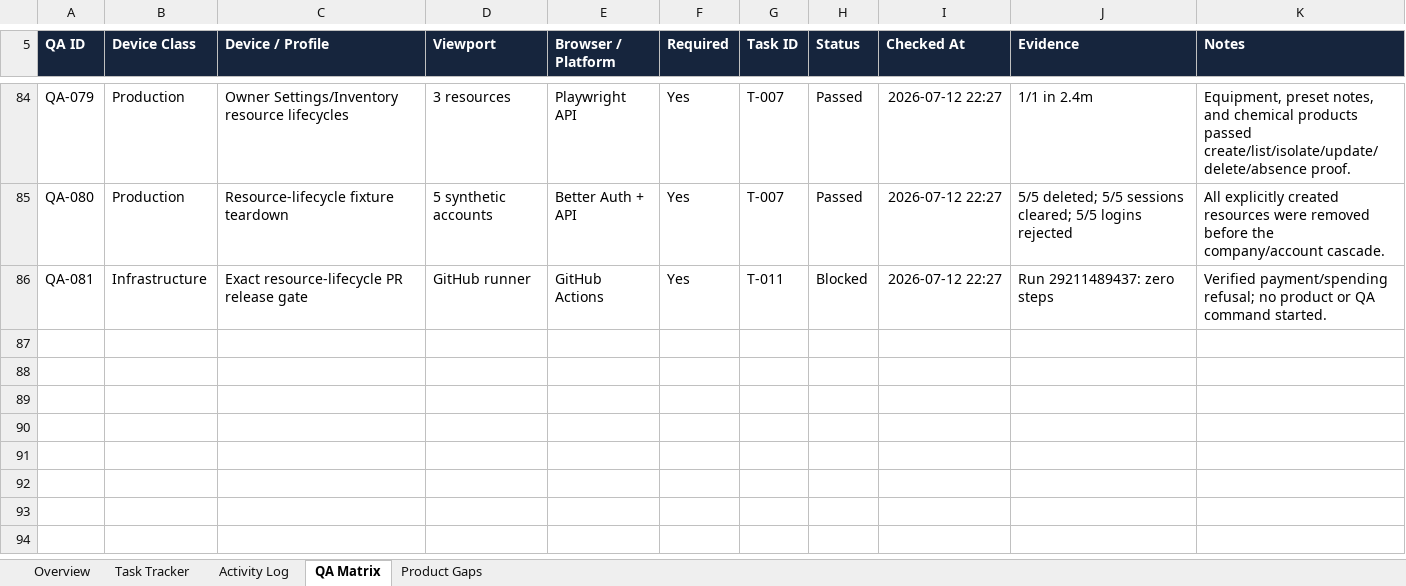
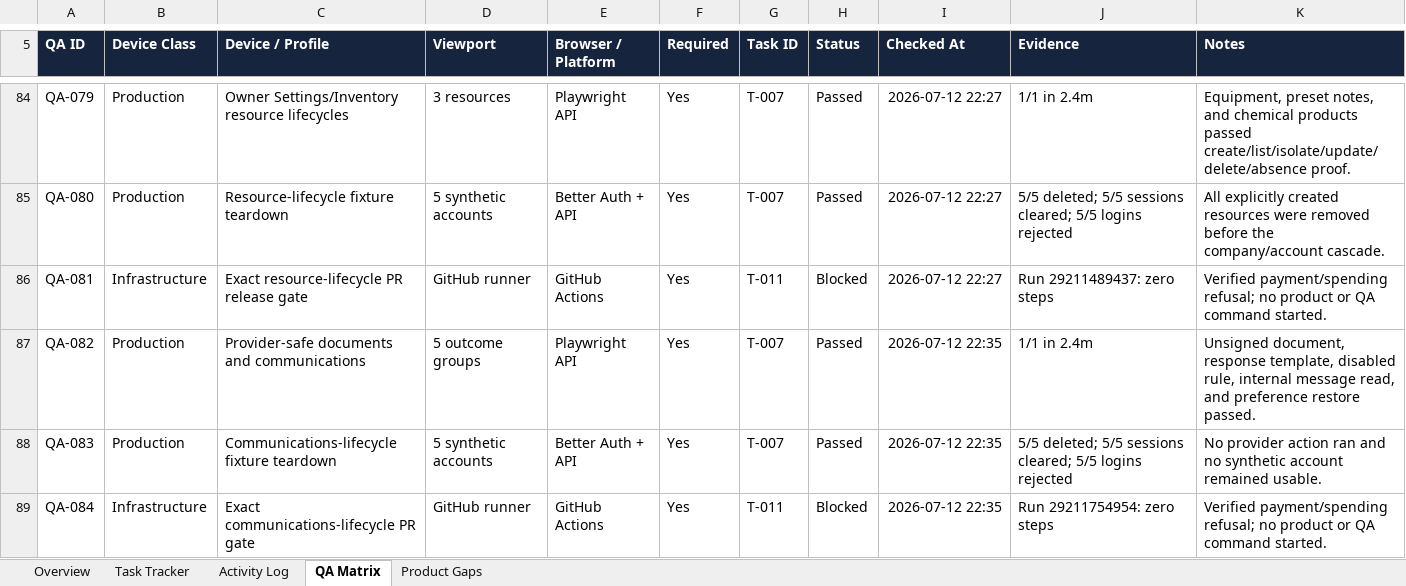
Before and after one commit to gicheru214/Browser-Base-QA, an Excel workbook: tracker/Browser-Base-QA-Activity-Tracker.xlsx, sheet QA Matrix, drawn as a sheet; only a part is shown, gaps mark what is left out; values as stored, in another font and other column widths than the file's, no borders; conditional formats and table styles not drawn; the diff names each change by its address in the sheet, - before the commit and + after, or states it on an @@ line.

Commit message:
docs: log provider-safe communications proof

```diff
--- a/tracker/Browser-Base-QA-Activity-Tracker.xlsx (sheet QA Matrix)
+++ b/tracker/Browser-Base-QA-Activity-Tracker.xlsx (sheet QA Matrix)
+row 87: QA-082 | Production | Provider-safe documents and communications | 5 outcome groups | Playwright API | Yes | T-007 | Passed | 2026-07-12 22:35 | 1/1 in 2.4m | Unsigned document, response template, disabled rule, internal message read, and preference restore passed.
+row 88: QA-083 | Production | Communications-lifecycle fixture teardown | 5 synthetic accounts | Better Auth + API | Yes | T-007 | Passed | 2026-07-12 22:35 | 5/5 deleted; 5/5 sessions cleared; 5/5 logins rejected | No provider action ran and no synthetic account remained usable.
+row 89: QA-084 | Infrastructure | Exact communications-lifecycle PR gate | GitHub runner | GitHub Actions | Yes | T-011 | Blocked | 2026-07-12 22:35 | Run 29211754954: zero steps | Verified payment/spending refusal; no product or QA command started.
```
Also changed, not shown: sheet Activity Log, sheet Task Tracker, sheet Overview.
